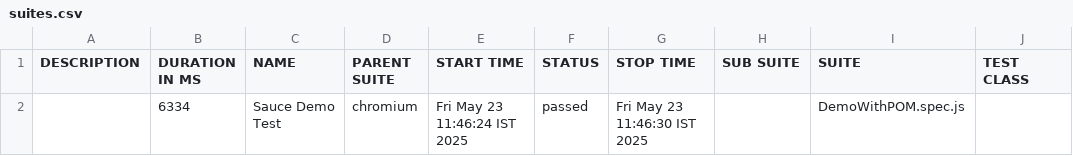
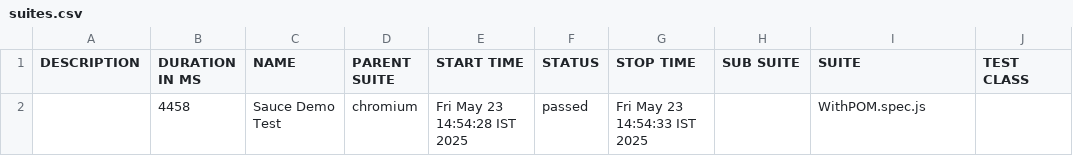
Before and after one commit to JamunaCerlin/Saucelab, a CSV file: allure-report/data/suites.csv, drawn as a sheet; only a part is shown; the diff names each change by its address in the sheet, - before the commit and + after, or states it on an @@ line.

```diff
--- a/allure-report/data/suites.csv
+++ b/allure-report/data/suites.csv
-B2 (DURATION IN MS): 6334
+B2 (DURATION IN MS): 4458
-E2 (START TIME): Fri May 23 11:46:24 IST 2025
+E2 (START TIME): Fri May 23 14:54:28 IST 2025
-G2 (STOP TIME): Fri May 23 11:46:30 IST 2025
+G2 (STOP TIME): Fri May 23 14:54:33 IST 2025
-I2 (SUITE): DemoWithPOM.spec.js
+I2 (SUITE): WithPOM.spec.js
```
Also changed, not shown: 30 other files.
